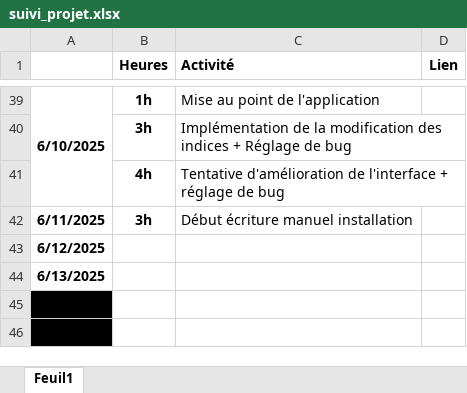
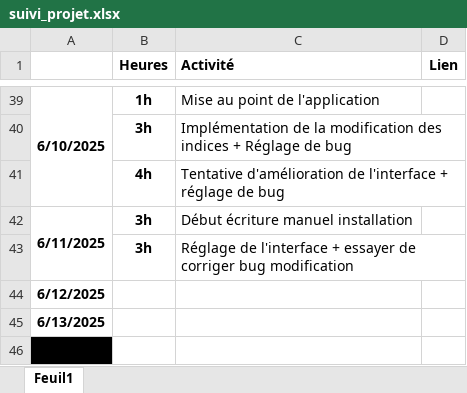
Before and after one commit to David3710/Stage_2025_ST_felixDL, an Excel workbook: Gestion projet/suivi_projet.xlsx, sheet Feuil1, drawn as a sheet; only a part is shown, gaps mark what is left out; the shorter side is filled out with more unchanged rows; values as stored, in another font and other column widths than the file's, no borders; conditional formats not drawn; the diff names each change by its address in the sheet, - before the commit and + after, or states it on an @@ line.

Commit message:
Update suivi_projet.xlsx

```diff
--- a/Gestion projet/suivi_projet.xlsx (sheet Feuil1)
+++ b/Gestion projet/suivi_projet.xlsx (sheet Feuil1)
+A42:A43 merged
+row 43:  | 3h | Réglage de l'interface + essayer de corriger bug modification
```
